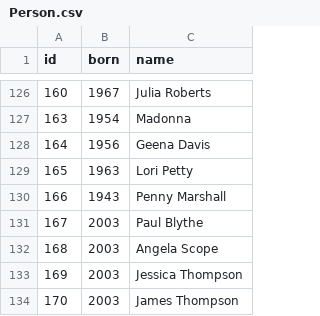
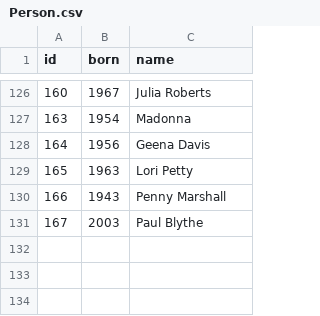
Before and after one commit to alibaba/GraphScope, a CSV file: flex/interactive/examples/movies/Person.csv, drawn as a sheet; only a part is shown, gaps mark what is left out; the diff names each change by its address in the sheet, - before the commit and + after, or states it on an @@ line.

Commit message:
update movie graph and fix some bug
minor fix

```diff
--- a/flex/interactive/examples/movies/Person.csv
+++ b/flex/interactive/examples/movies/Person.csv
-row 132: 168 | 2003 | Angela Scope
-row 133: 169 | 2003 | Jessica Thompson
-row 134: 170 | 2003 | James Thompson
```
Also changed, not shown: 15 other files.
